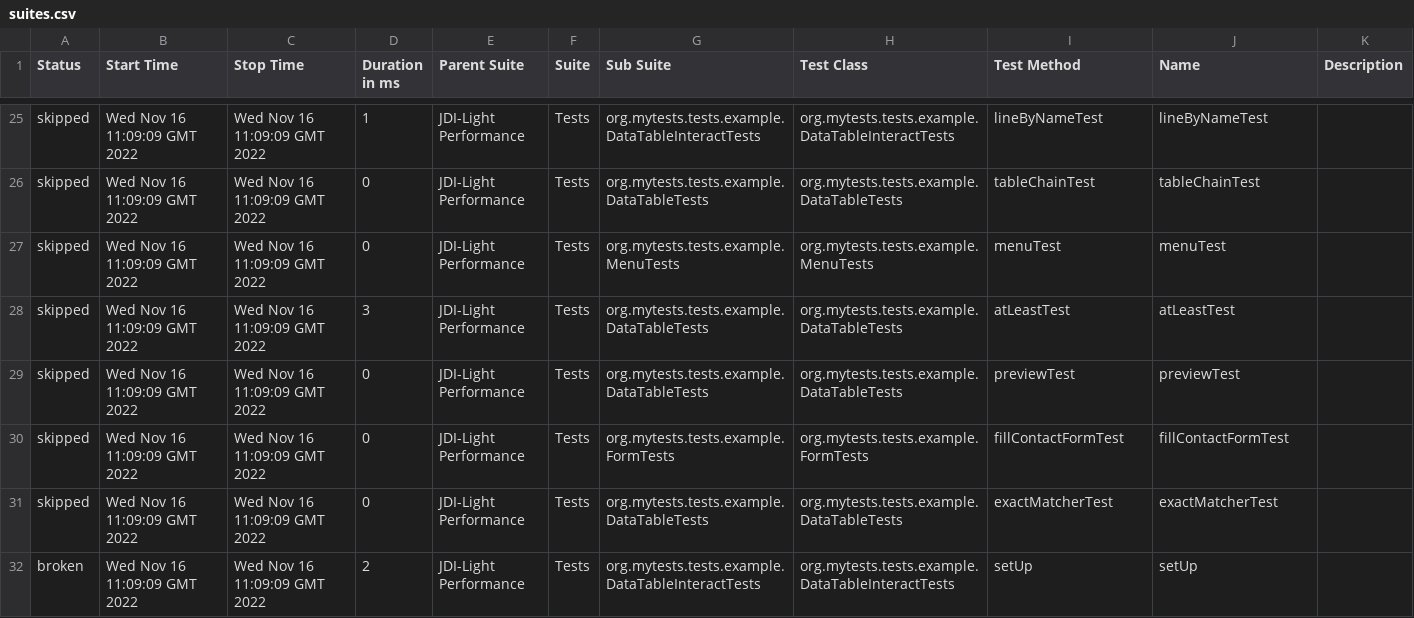
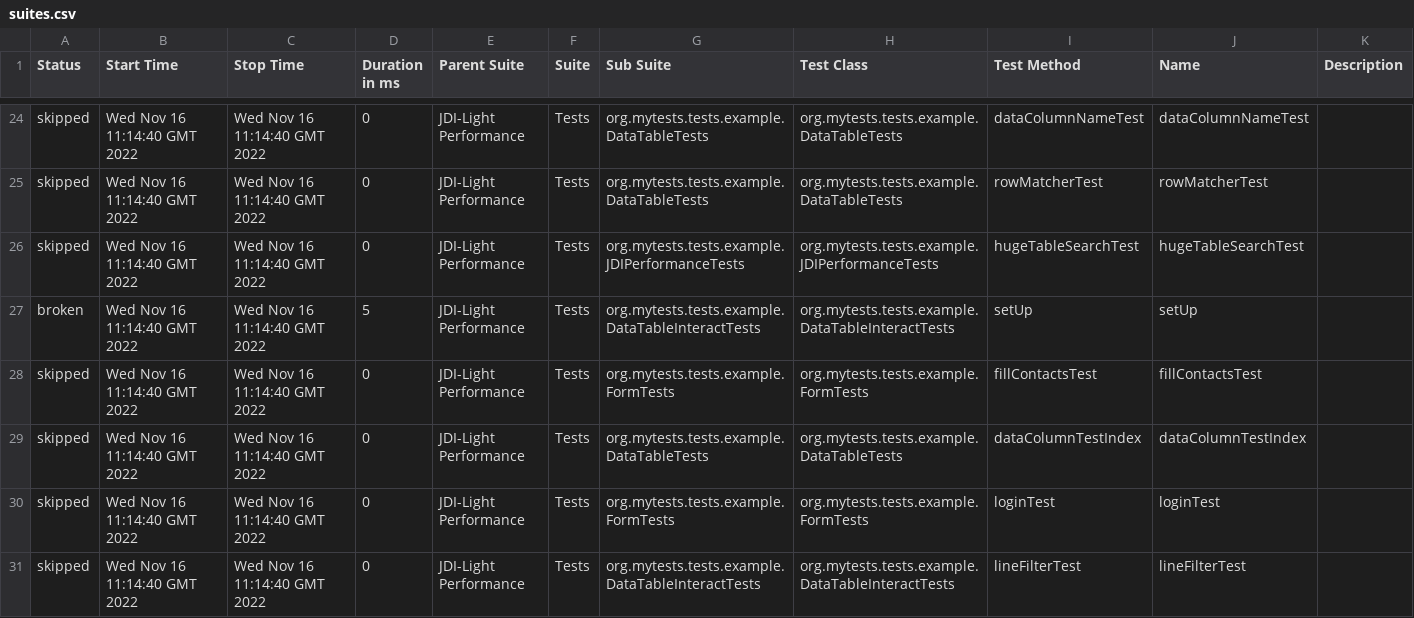
Before and after one commit to jdi-templates/jdi-light-browserstack, a CSV file: 12/data/suites.csv, drawn as a sheet; only a part is shown, gaps mark what is left out; the diff covers the shown part only.

```diff
--- a/12/data/suites.csv
+++ b/12/data/suites.csv
@@ -25,8 +24,8 @@
-"skipped","Wed Nov 16 11:09:09 GMT 2022","Wed Nov 16 11:09:09 GMT 2022","1","JDI-Light Performance","Tests","org.mytests.tests.example.DataTableInteractTests","org.mytests.tests.example.DataTableInteractTests","lineByNameTest","lineByNameTest",""
-"skipped","Wed Nov 16 11:09:09 GMT 2022","Wed Nov 16 11:09:09 GMT 2022","0","JDI-Light Performance","Tests","org.mytests.tests.example.DataTableTests","org.mytests.tests.example.DataTableTests","tableChainTest","tableChainTest",""
-"skipped","Wed Nov 16 11:09:09 GMT 2022","Wed Nov 16 11:09:09 GMT 2022","0","JDI-Light Performance","Tests","org.mytests.tests.example.MenuTests","org.mytests.tests.example.MenuTests","menuTest","menuTest",""
-"skipped","Wed Nov 16 11:09:09 GMT 2022","Wed Nov 16 11:09:09 GMT 2022","3","JDI-Light Performance","Tests","org.mytests.tests.example.DataTableTests","org.mytests.tests.example.DataTableTests","atLeastTest","atLeastTest",""
-"skipped","Wed Nov 16 11:09:09 GMT 2022","Wed Nov 16 11:09:09 GMT 2022","0","JDI-Light Performance","Tests","org.mytests.tests.example.DataTableTests","org.mytests.tests.example.DataTableTests","previewTest","previewTest",""
-"skipped","Wed Nov 16 11:09:09 GMT 2022","Wed Nov 16 11:09:09 GMT 2022","0","JDI-Light Performance","Tests","org.mytests.tests.example.FormTests","org.mytests.tests.example.FormTests","fillContactFormTest","fillContactFormTest",""
-"skipped","Wed Nov 16 11:09:09 GMT 2022","Wed Nov 16 11:09:09 GMT 2022","0","JDI-Light Performance","Tests","org.mytests.tests.example.DataTableTests","org.mytests.tests.example.DataTableTests","exactMatcherTest","exactMatcherTest",""
-"broken","Wed Nov 16 11:09:09 GMT 2022","Wed Nov 16 11:09:09 GMT 2022","2","JDI-Light Performance","Tests","org.mytests.tests.example.DataTableInteractTests","org.mytests.tests.example.DataTableInteractTests","setUp","setUp",""
+"skipped","Wed Nov 16 11:14:40 GMT 2022","Wed Nov 16 11:14:40 GMT 2022","0","JDI-Light Performance","Tests","org.mytests.tests.example.DataTableTests","org.mytests.tests.example.DataTableTests","dataColumnNameTest","dataColumnNameTest",""
+"skipped","Wed Nov 16 11:14:40 GMT 2022","Wed Nov 16 11:14:40 GMT 2022","0","JDI-Light Performance","Tests","org.mytests.tests.example.DataTableTests","org.mytests.tests.example.DataTableTests","rowMatcherTest","rowMatcherTest",""
+"skipped","Wed Nov 16 11:14:40 GMT 2022","Wed Nov 16 11:14:40 GMT 2022","0","JDI-Light Performance","Tests","org.mytests.tests.example.JDIPerformanceTests","org.mytests.tests.example.JDIPerformanceTests","hugeTableSearchTest","hugeTableSearchTest",""
+"broken","Wed Nov 16 11:14:40 GMT 2022","Wed Nov 16 11:14:40 GMT 2022","5","JDI-Light Performance","Tests","org.mytests.tests.example.DataTableInteractTests","org.mytests.tests.example.DataTableInteractTests","setUp","setUp",""
+"skipped","Wed Nov 16 11:14:40 GMT 2022","Wed Nov 16 11:14:40 GMT 2022","0","JDI-Light Performance","Tests","org.mytests.tests.example.FormTests","org.mytests.tests.example.FormTests","fillContactsTest","fillContactsTest",""
+"skipped","Wed Nov 16 11:14:40 GMT 2022","Wed Nov 16 11:14:40 GMT 2022","0","JDI-Light Performance","Tests","org.mytests.tests.example.DataTableTests","org.mytests.tests.example.DataTableTests","dataColumnTestIndex","dataColumnTestIndex",""
+"skipped","Wed Nov 16 11:14:40 GMT 2022","Wed Nov 16 11:14:40 GMT 2022","0","JDI-Light Performance","Tests","org.mytests.tests.example.FormTests","org.mytests.tests.example.FormTests","loginTest","loginTest",""
+"skipped","Wed Nov 16 11:14:40 GMT 2022","Wed Nov 16 11:14:40 GMT 2022","0","JDI-Light Performance","Tests","org.mytests.tests.example.DataTableInteractTests","org.mytests.tests.example.DataTableInteractTests","lineFilterTest","lineFilterTest",""
```
Also changed, not shown: 1 added row, 1 removed row and 110 edited cells elsewhere in this file, 58 other files.
